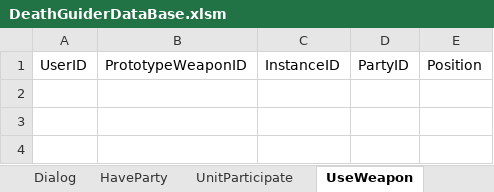
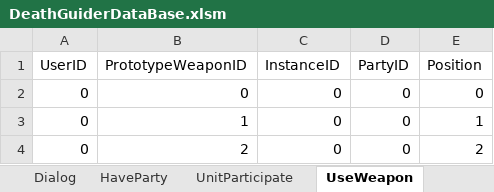
Before and after one commit to vliza321/DeathGuider, an Excel workbook: Assets/Resources/DeathGuiderDataBase.xlsm, sheet UseWeapon, drawn as a sheet; values as stored, in another font and other column widths than the file's, no borders; the diff names each change by its address in the sheet, - before the commit and + after, or states it on an @@ line.

```diff
--- a/Assets/Resources/DeathGuiderDataBase.xlsm (sheet UseWeapon)
+++ b/Assets/Resources/DeathGuiderDataBase.xlsm (sheet UseWeapon)
+row 2: 0 | 0 | 0 | 0 | 0
+row 3: 0 | 1 | 0 | 0 | 1
+row 4: 0 | 2 | 0 | 0 | 2
```
Also changed, not shown: sheet Unit, sheet UnitParticipate, sheet LocalUser, 38 other files.
